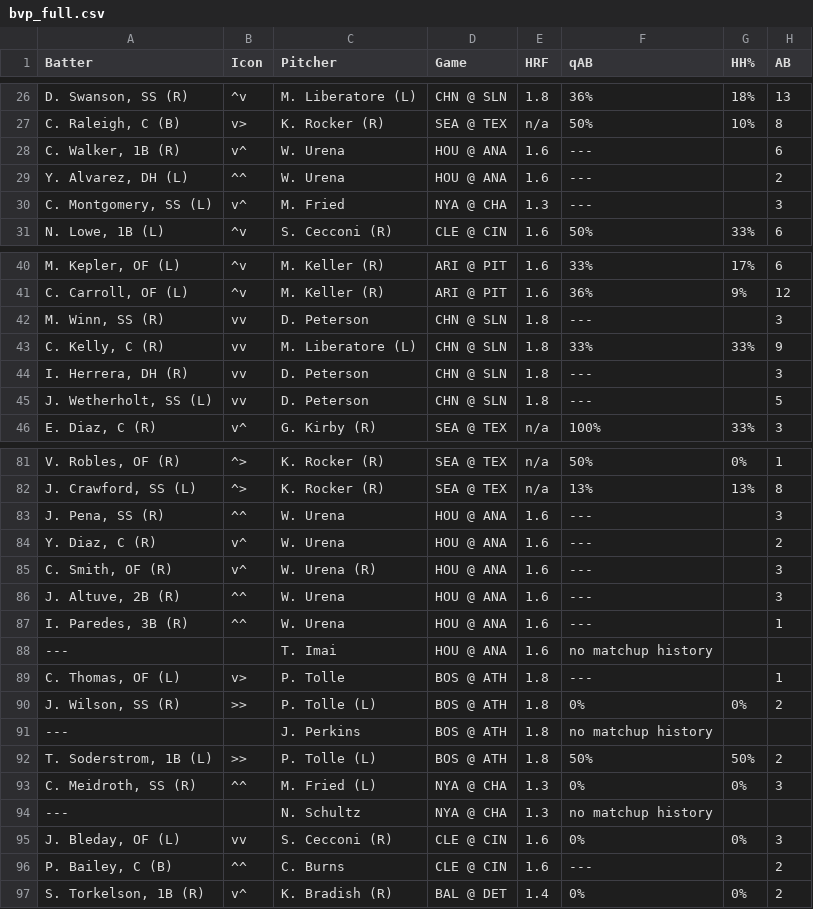
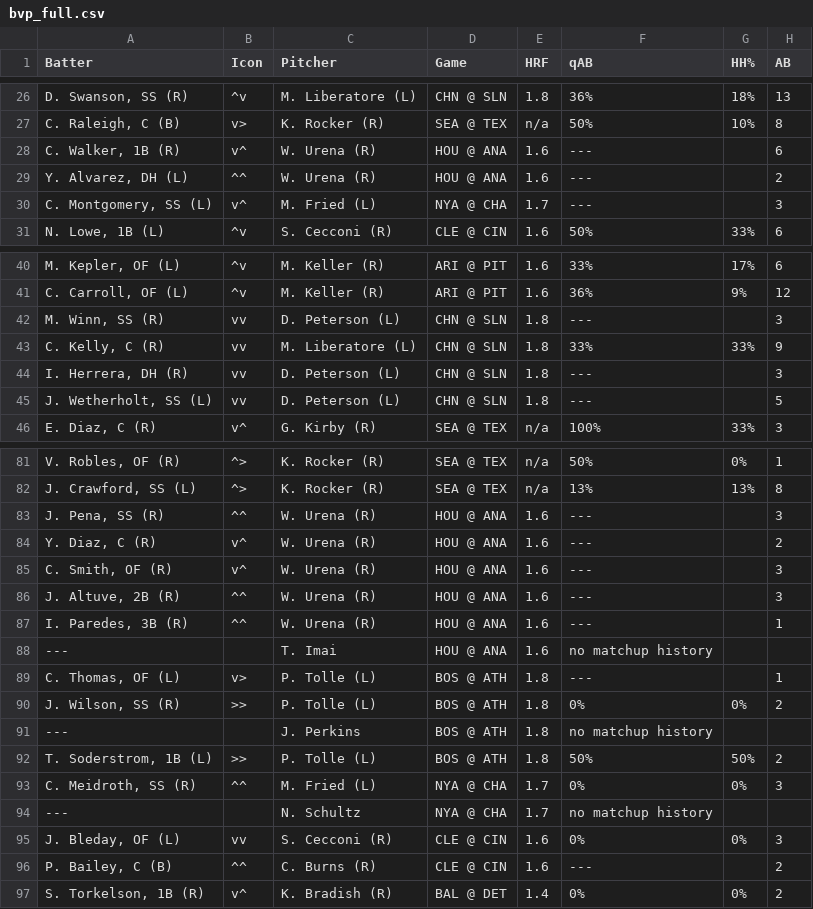
Before and after one commit to lgdsbrand/MLB-Hitters-Hub, a CSV file: backend/bvp_full.csv, drawn as a sheet; only a part is shown, gaps mark what is left out; the diff covers the shown part only; the diff names each change by its address in the sheet, - before the commit and + after, or states it on an @@ line.

```diff
--- a/backend/bvp_full.csv
+++ b/backend/bvp_full.csv
-C28:C29 (Pitcher): W. Urena
+C28:C29 (Pitcher): W. Urena (R)
-C30 (Pitcher): M. Fried
+C30 (Pitcher): M. Fried (L)
-E30 (HRF): 1.3
+E30 (HRF): 1.7
-C42 (Pitcher): D. Peterson
+C42 (Pitcher): D. Peterson (L)
-C44:C45 (Pitcher): D. Peterson
+C44:C45 (Pitcher): D. Peterson (L)
-C83:C84 (Pitcher): W. Urena
+C83:C84 (Pitcher): W. Urena (R)
-C86:C87 (Pitcher): W. Urena
+C86:C87 (Pitcher): W. Urena (R)
-C89 (Pitcher): P. Tolle
+C89 (Pitcher): P. Tolle (L)
-E93:E94 (HRF): 1.3
+E93:E94 (HRF): 1.7
-C96 (Pitcher): C. Burns
+C96 (Pitcher): C. Burns (R)
```
Also changed, not shown: 10 edited cells elsewhere in this file, backend/hit_pred_full.csv, backend/hr_pred_full.csv, 3 other files.
